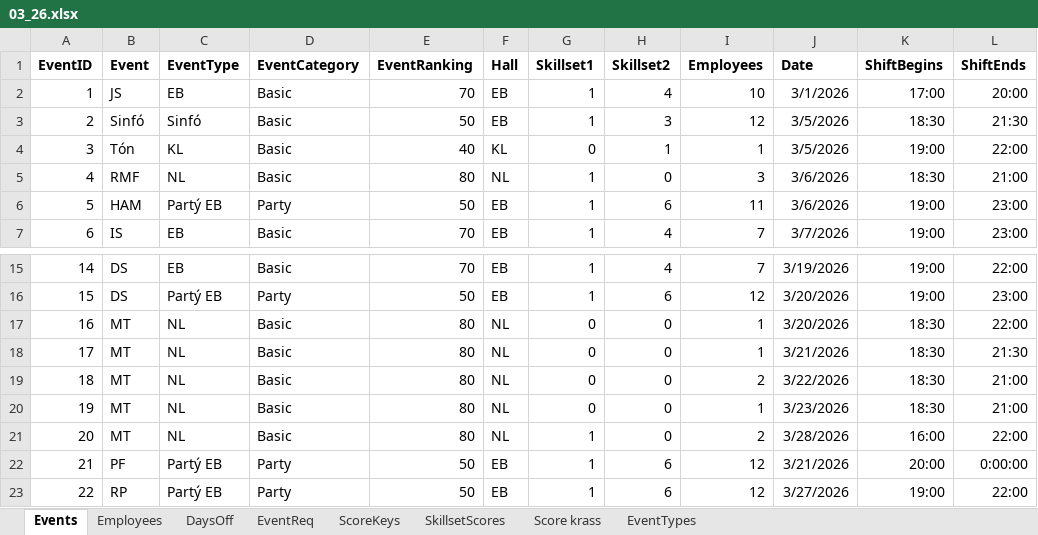
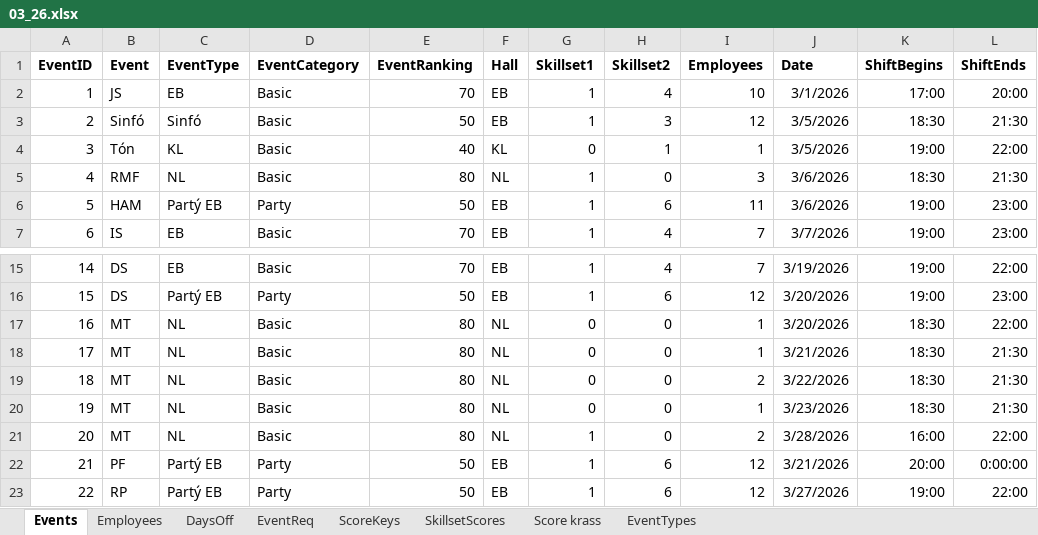
Before and after one commit to siljag23/Verkfraedi_X, an Excel workbook: Data/03_26.xlsx, sheet Events, drawn as a sheet; only a part is shown, gaps mark what is left out; values as stored, in another font and other column widths than the file's, no borders; the diff names each change by its address in the sheet, - before the commit and + after, or states it on an @@ line.

```diff
--- a/Data/03_26.xlsx (sheet Events)
+++ b/Data/03_26.xlsx (sheet Events)
-L5 (ShiftEnds): 21:00
+L5 (ShiftEnds): 21:30
-L19:L20 (ShiftEnds): 21:00
+L19:L20 (ShiftEnds): 21:30
```
Also changed, not shown: Data/04_26.xlsx.
